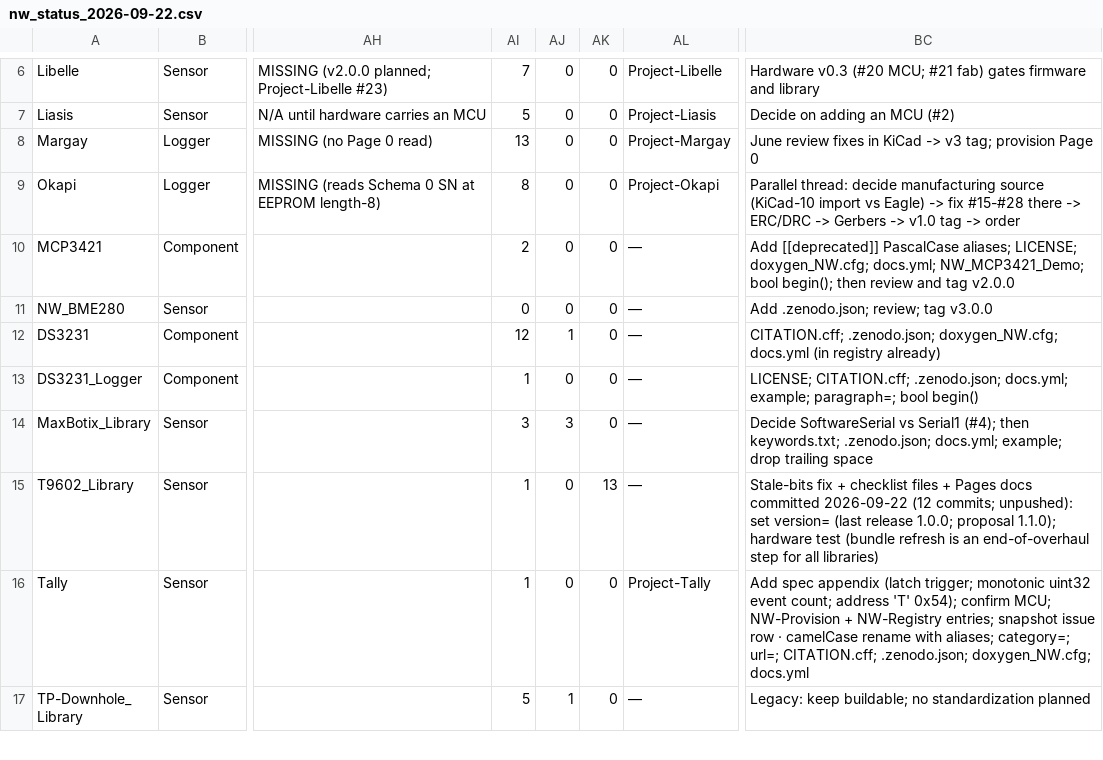
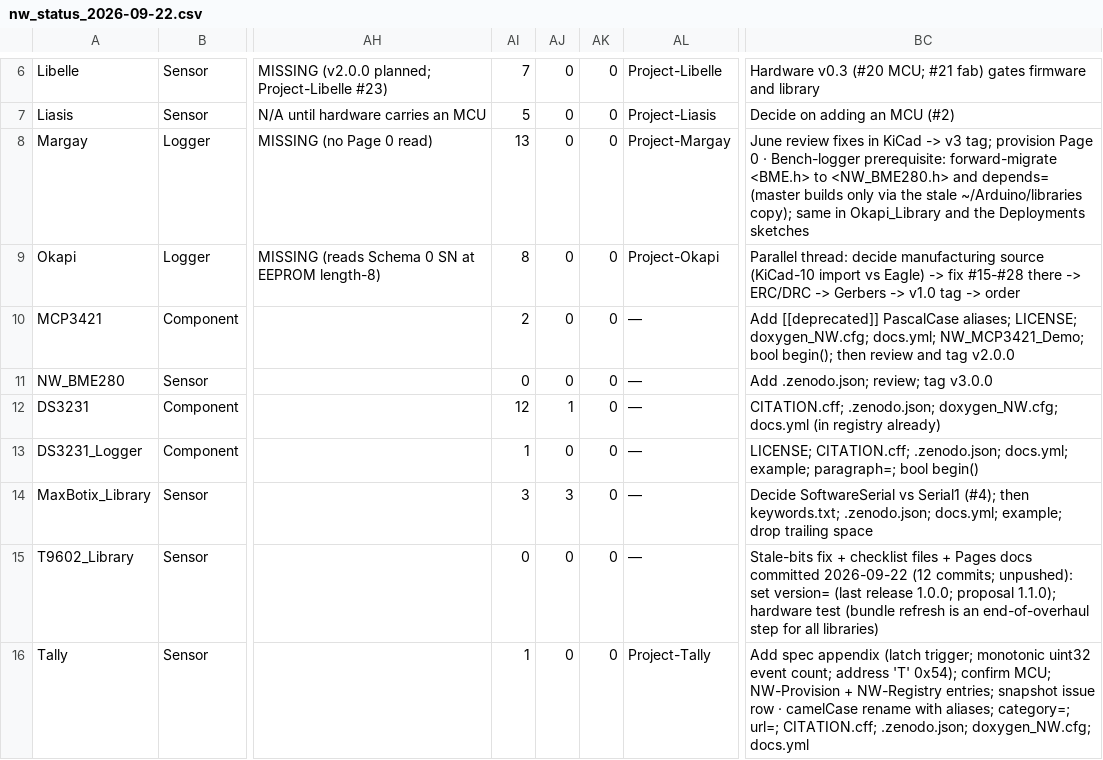
Before and after one commit to NorthernWidget/NW-Status, a CSV file: nw_status_2026-09-22.csv, drawn as a sheet; only a part is shown, gaps mark what is left out; the shorter side is filled out with more unchanged rows; the diff names each change by its address in the sheet, - before the commit and + after, or states it on an @@ line.

```diff
--- a/nw_status_2026-09-22.csv
+++ b/nw_status_2026-09-22.csv
-BC8: …Page 0
+BC8: …Page 0 · Bench-logger prerequisite: forward-migrate <BME.h> to <NW_BME280.h> and depends= (master builds only via the stale ~/Arduino/libraries copy); same in Okapi_Library and the Deployments sketches
-AI15: 1
+AI15: 0
-AK15: 13
+AK15: 0
```
Also changed, not shown: nw_status_manual.csv, 1 other file.
